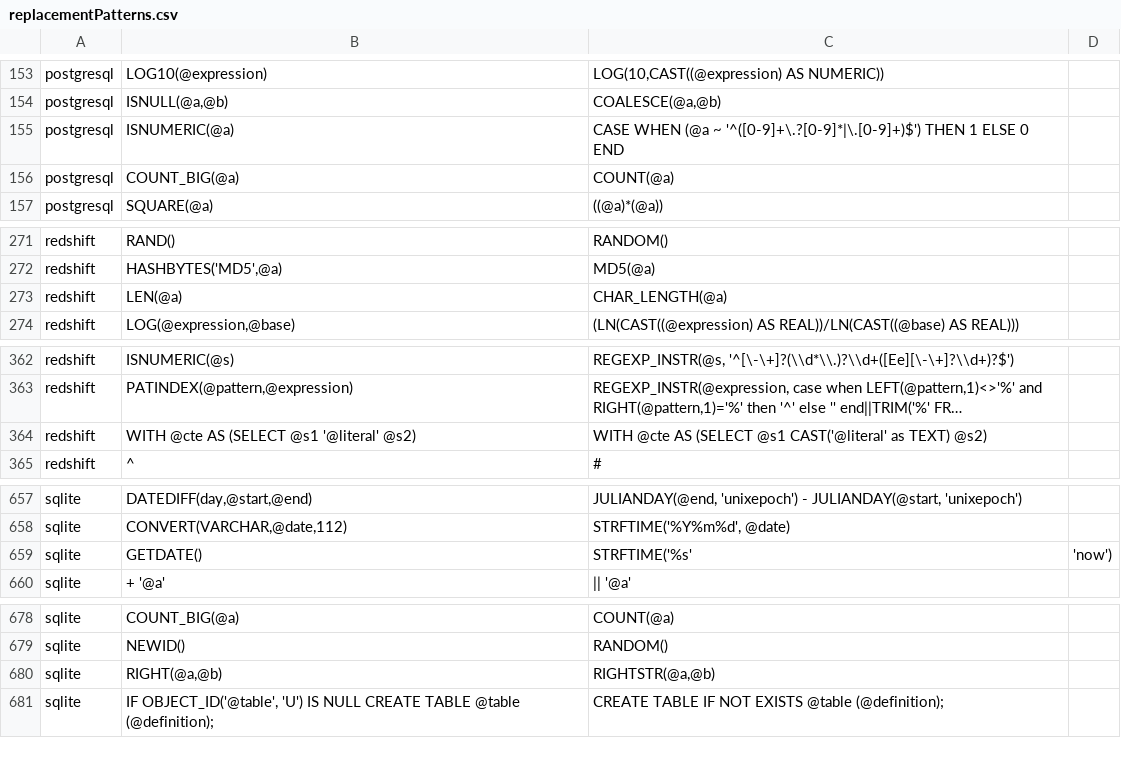
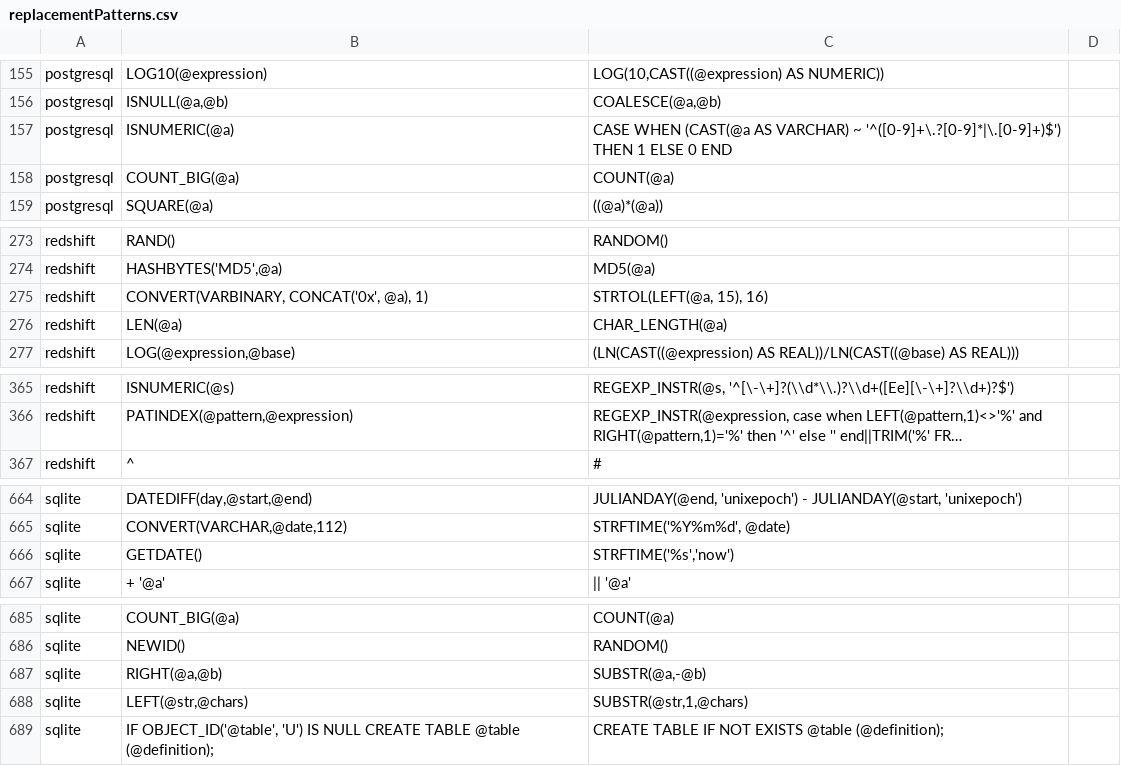
Before and after one commit to cran/SqlRender, a CSV file: inst/csv/replacementPatterns.csv, drawn as a sheet; only a part is shown, gaps mark what is left out; long unchanged cells end in …; removed rows and columns are numbered as before the commit, all else as after; the diff covers the shown part only; the diff names each change by its address in the sheet, - before the commit and + after, or states it on an @@ line.

```diff
--- a/inst/csv/replacementPatterns.csv
+++ b/inst/csv/replacementPatterns.csv
-C157: CASE WHEN (@a ~ '^([0-9]+\.?[0-9]*|\.[0-9]+)$')…
+C157: CASE WHEN (CAST(@a AS VARCHAR) ~ '^([0-9]+\.?[0-9]*|\.[0-9]+)$')…
+row 275: redshift | CONVERT(VARBINARY, CONCAT('0x', @a), 1) | STRTOL(LEFT(@a, 15), 16)
-row 364: redshift | WITH @cte AS (SELECT @s1 '@literal' @s2) | WITH @cte AS (SELECT @s1 CAST('@literal' as TEXT) @s2)
-C666: STRFTIME('%s'
+C666: STRFTIME('%s','now')
-D666: 'now')
+D666: (empty)
-C687: RIGHTSTR(@a,@b)
+C687: SUBSTR(@a,-@b)
+row 688: sqlite | LEFT(@str,@chars) | SUBSTR(@str,1,@chars)
```
Also changed, not shown: 12 added rows, 2 removed rows, 1 moved row and 2 edited cells elsewhere in this file, 30 other files.
